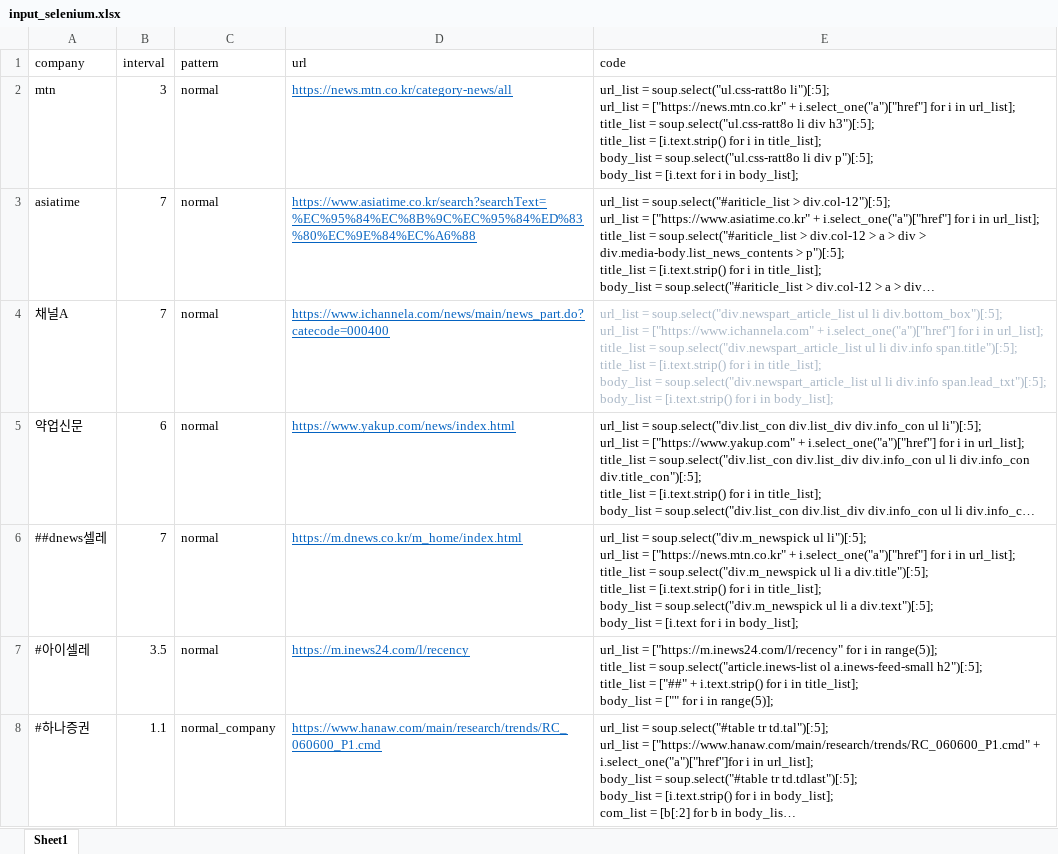
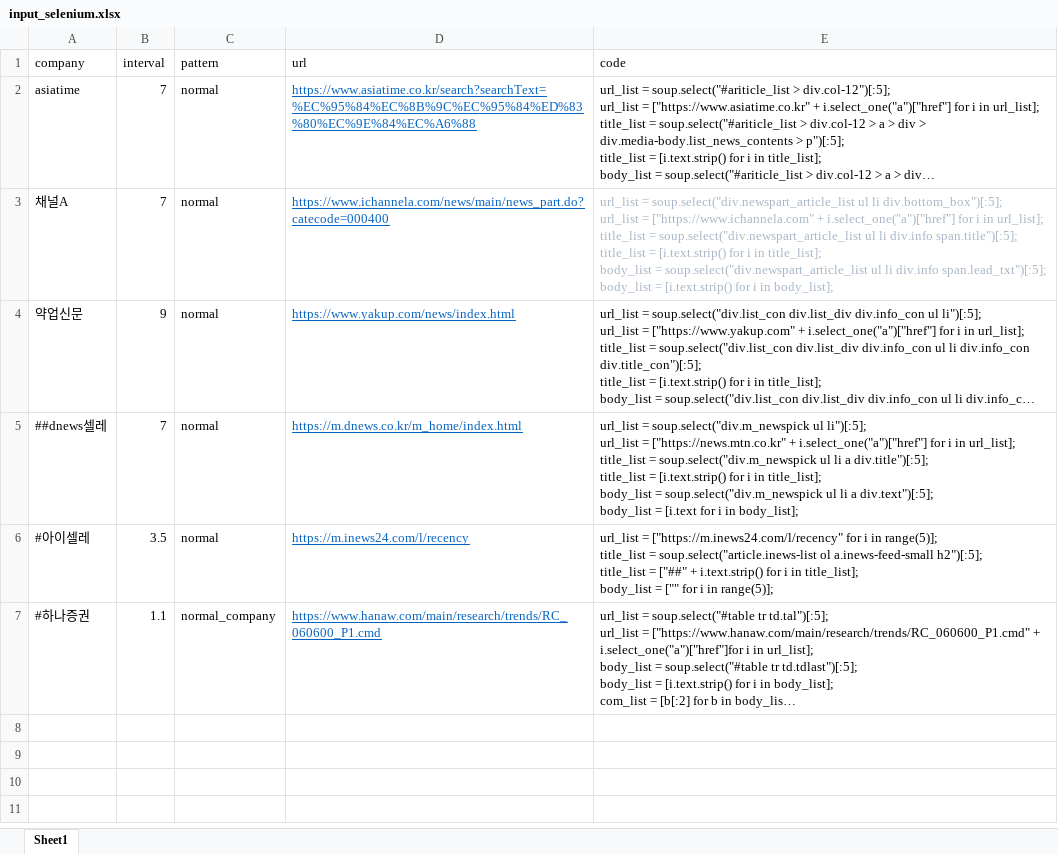
Before and after one commit to ryangu77/public, an Excel workbook: input_selenium.xlsx, sheet Sheet1, drawn as a sheet; long unchanged cells end in …; values as stored, in another font and other column widths than the file's, no borders; removed rows and columns are numbered as before the commit, all else as after; ↵ is a line break in a cell; the diff names each change by its address in the sheet, - before the commit and + after, or states it on an @@ line.

Commit message:
Add files via upload

```diff
--- a/input_selenium.xlsx (sheet Sheet1)
+++ b/input_selenium.xlsx (sheet Sheet1)
-row 2: mtn | 3 | normal | https://news.mtn.co.kr/category-news/all | url_list = soup.select("ul.css-ratt8o li")[:5]; ↵ url_list = ["https://news.mtn.co.kr" + i.select_one("a")["href"] for i in url_list]; ↵ title_list = soup.select("ul.css-ratt8o li div h3")[:5]; ↵ title_list = [i.text.strip() for i in title_list]; ↵ body_list = soup.select("ul.css-ratt8o li div p")[:5]; ↵ body_list = [i.text for i in body_list];
-B4 (interval): 6
+B4 (interval): 9
```
